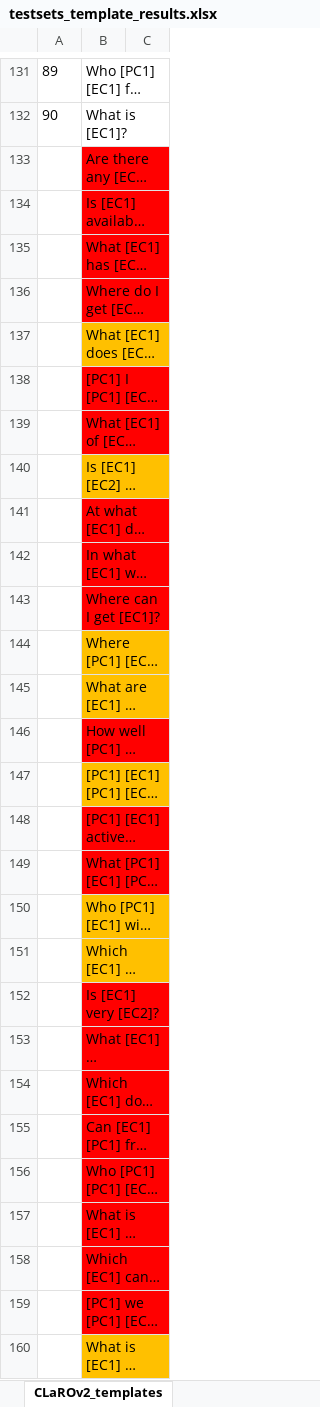
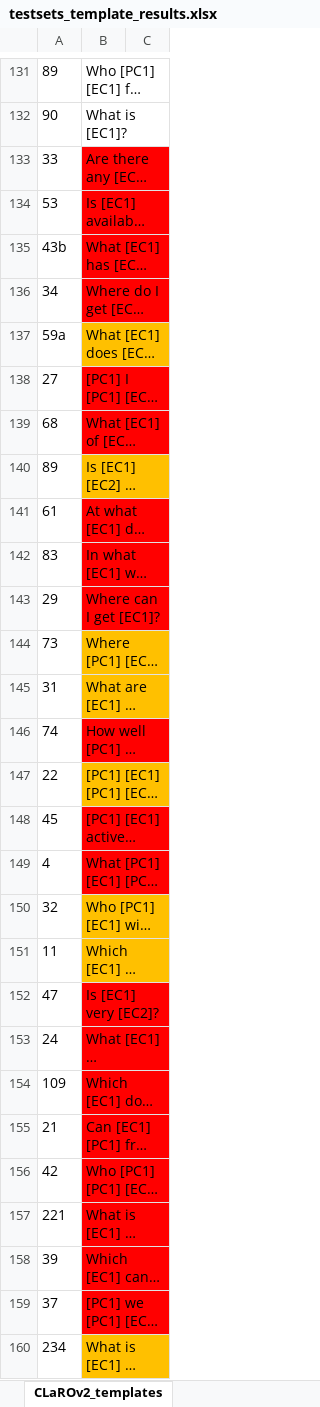
Before and after one commit to mkeet/CLaRO, an Excel workbook: CLaRO v2/testsets_template_results.xlsx, sheet CLaROv2_templates, drawn as a sheet; only a part is shown, gaps mark what is left out; long unchanged cells end in …; values as stored, in another font and other column widths than the file's, no borders; conditional formats not drawn; the diff covers the shown part only; the diff names each change by its address in the sheet, - before the commit and + after, or states it on an @@ line.

Commit message:
Add files via upload

```diff
--- a/CLaRO v2/testsets_template_results.xlsx (sheet CLaROv2_templates)
+++ b/CLaRO v2/testsets_template_results.xlsx (sheet CLaROv2_templates)
-A133: (empty)
+A133: 33
-A134: (empty)
+A134: 53
-A135: (empty)
+A135: 43b
-A136: (empty)
+A136: 34
-A137: (empty)
+A137: 59a
-A138: (empty)
+A138: 27
-A139: (empty)
+A139: 68
-A140: (empty)
+A140: 89
-A141: (empty)
+A141: 61
-A142: (empty)
+A142: 83
-A143: (empty)
+A143: 29
-A144: (empty)
+A144: 73
-A145: (empty)
+A145: 31
-A146: (empty)
+A146: 74
-A147: (empty)
+A147: 22
-A148: (empty)
+A148: 45
-A149: (empty)
+A149: 4
-A150: (empty)
+A150: 32
-A151: (empty)
+A151: 11
-A152: (empty)
+A152: 47
-A153: (empty)
+A153: 24
-A154: (empty)
+A154: 109
-A155: (empty)
+A155: 21
-A156: (empty)
+A156: 42
-A157: (empty)
+A157: 221
-A158: (empty)
+A158: 39
-A159: (empty)
+A159: 37
-A160: (empty)
+A160: 234
```
Also changed, not shown: 11 edited cells elsewhere in this sheet.
